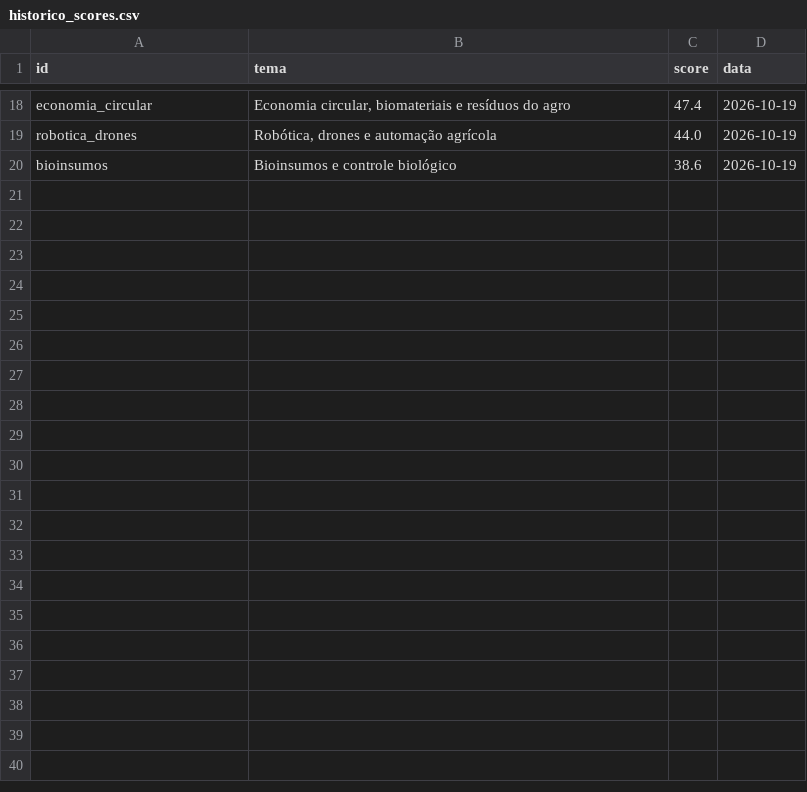
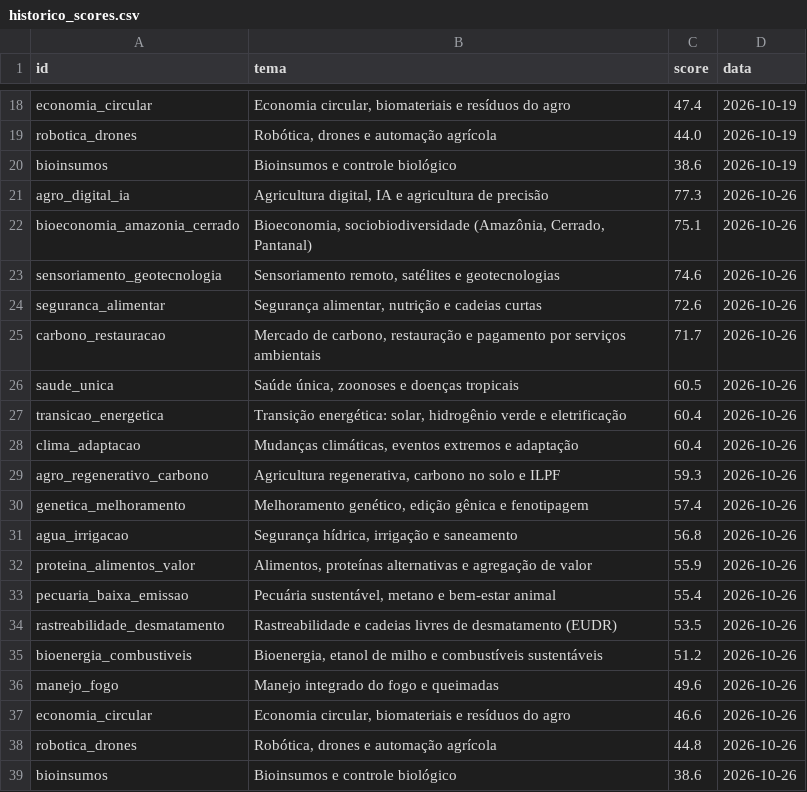
Before and after one commit to AVerz26/prospeccao-fomento, a CSV file: resultados/historico_scores.csv, drawn as a sheet; only a part is shown, gaps mark what is left out.

```diff
--- a/resultados/historico_scores.csv
+++ b/resultados/historico_scores.csv
@@ -20 +20,20 @@ robotica_drones,"Robótica, drones e automação agrícola",44.0,2026-10-19
 bioinsumos,Bioinsumos e controle biológico,38.6,2026-10-19
+agro_digital_ia,"Agricultura digital, IA e agricultura de precisão",77.3,2026-10-26
+bioeconomia_amazonia_cerrado,"Bioeconomia, sociobiodiversidade (Amazônia, Cerrado, Pantanal)",75.1,2026-10-26
+sensoriamento_geotecnologia,"Sensoriamento remoto, satélites e geotecnologias",74.6,2026-10-26
+seguranca_alimentar,"Segurança alimentar, nutrição e cadeias curtas",72.6,2026-10-26
+carbono_restauracao,"Mercado de carbono, restauração e pagamento por serviços ambientais",71.7,2026-10-26
+saude_unica,"Saúde única, zoonoses e doenças tropicais",60.5,2026-10-26
+transicao_energetica,"Transição energética: solar, hidrogênio verde e eletrificação",60.4,2026-10-26
+clima_adaptacao,"Mudanças climáticas, eventos extremos e adaptação",60.4,2026-10-26
+agro_regenerativo_carbono,"Agricultura regenerativa, carbono no solo e ILPF",59.3,2026-10-26
+genetica_melhoramento,"Melhoramento genético, edição gênica e fenotipagem",57.4,2026-10-26
+agua_irrigacao,"Segurança hídrica, irrigação e saneamento",56.8,2026-10-26
+proteina_alimentos_valor,"Alimentos, proteínas alternativas e agregação de valor",55.9,2026-10-26
+pecuaria_baixa_emissao,"Pecuária sustentável, metano e bem-estar animal",55.4,2026-10-26
+rastreabilidade_desmatamento,Rastreabilidade e cadeias livres de desmatamento (EUDR),53.5,2026-10-26
+bioenergia_combustiveis,"Bioenergia, etanol de milho e combustíveis sustentáveis",51.2,2026-10-26
+manejo_fogo,Manejo integrado do fogo e queimadas,49.6,2026-10-26
+economia_circular,"Economia circular, biomateriais e resíduos do agro",46.6,2026-10-26
+robotica_drones,"Robótica, drones e automação agrícola",44.8,2026-10-26
+bioinsumos,Bioinsumos e controle biológico,38.6,2026-10-26
```
Also changed, not shown: 5 other files.
